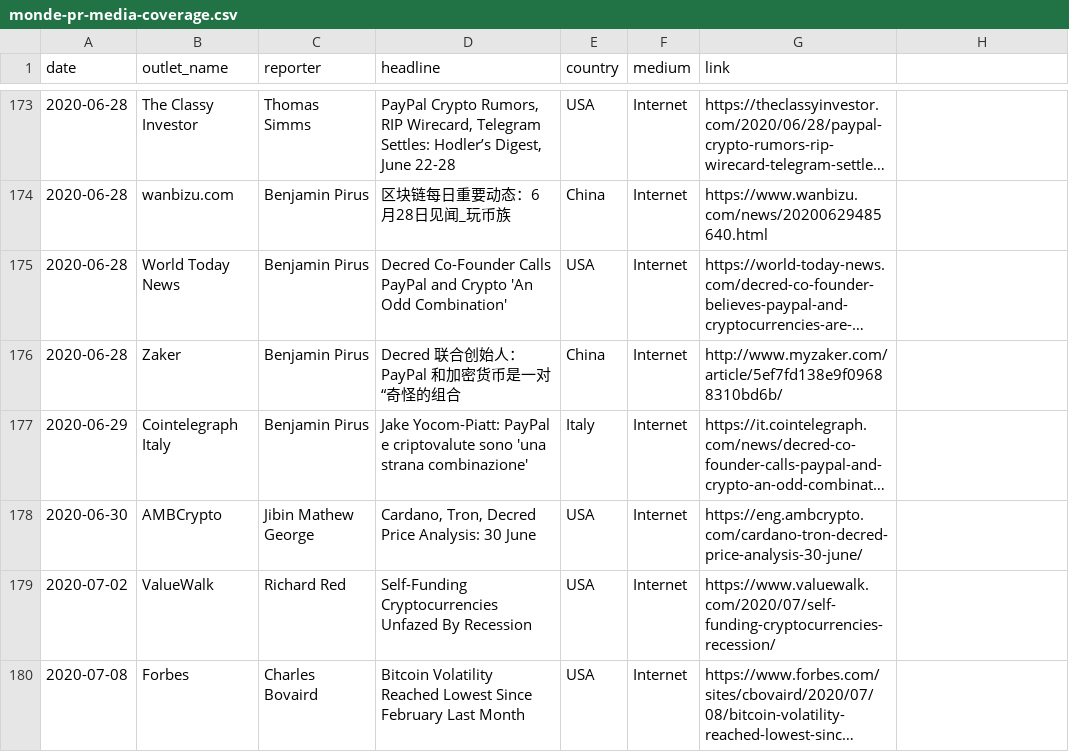
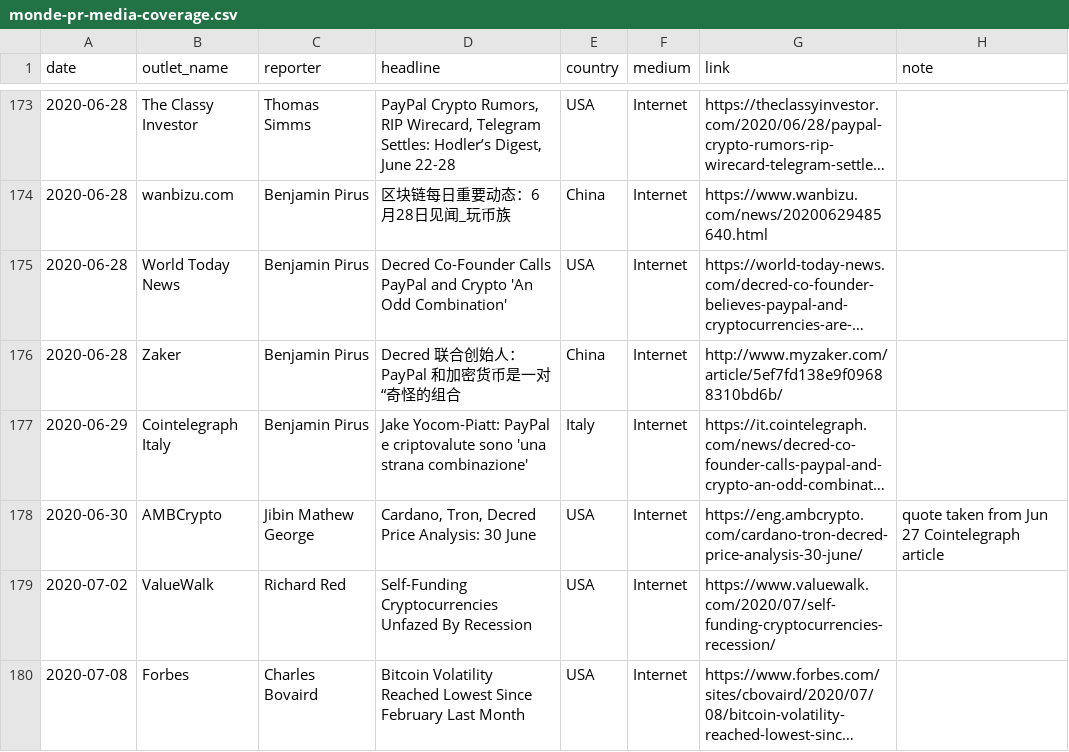
Before and after one commit to decredcommunity/outreach, a CSV file: monde-pr-media-coverage.csv, drawn as a sheet; only a part is shown, gaps mark what is left out; long unchanged cells end in …; the diff names each change by its address in the sheet, - before the commit and + after, or states it on an @@ line.

Commit message:
monde-pr-media-coverage: add note column

```diff
--- a/monde-pr-media-coverage.csv
+++ b/monde-pr-media-coverage.csv
-H1: (empty)
+H1: note
-H178 (note): (empty)
+H178 (note): quote taken from Jun 27 Cointelegraph article
```
